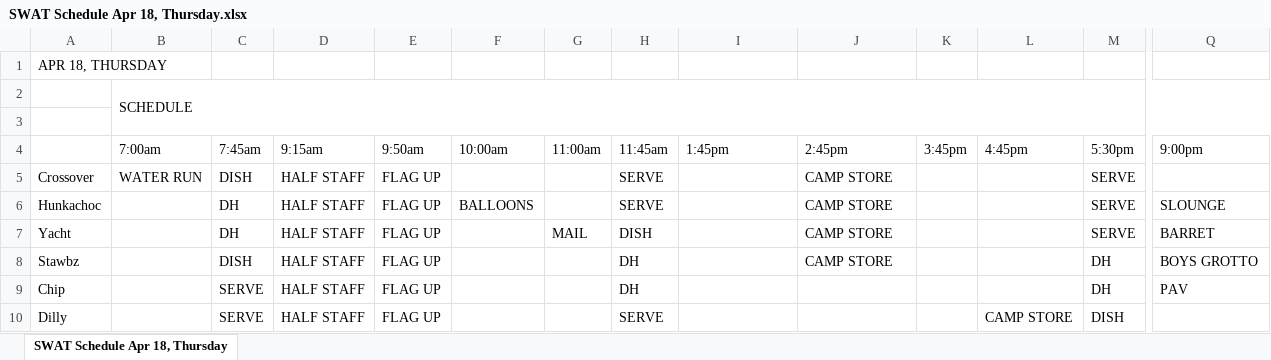
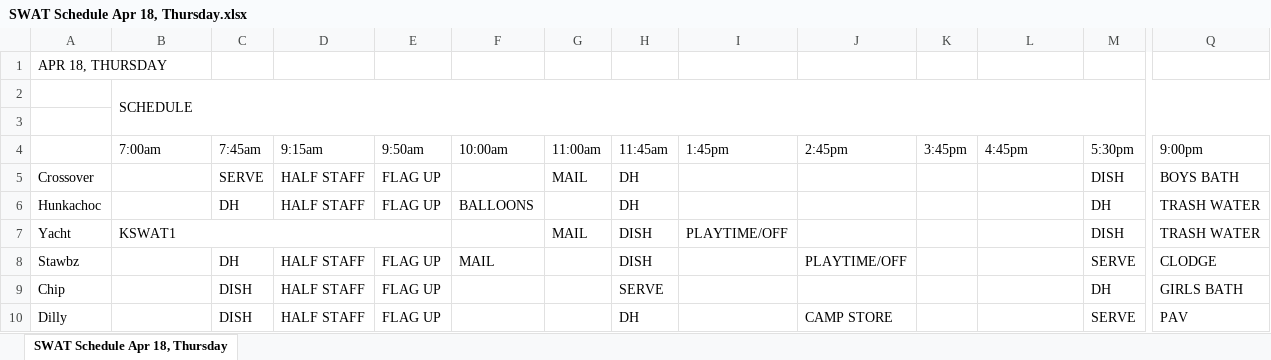
Before and after one commit to DrTechtainiumToo/CampStaffScheduler, an Excel workbook: SWAT Schedule Apr 18, Thursday.xlsx, sheet SWAT Schedule Apr 18, Thursday, drawn as a sheet; only a part is shown, gaps mark what is left out; values as stored, in another font and other column widths than the file's, no cell formats; the diff covers the shown part only; the diff names each change by its address in the sheet, - before the commit and + after, or states it on an @@ line.

```diff
--- a/SWAT Schedule Apr 18, Thursday.xlsx (sheet SWAT Schedule Apr 18, Thursday)
+++ b/SWAT Schedule Apr 18, Thursday.xlsx (sheet SWAT Schedule Apr 18, Thursday)
-B5 (7:00am): WATER RUN
+B5 (7:00am): (empty)
-C5 (7:45am): DISH
+C5 (7:45am): SERVE
-G5 (11:00am): (empty)
+G5 (11:00am): MAIL
-H5:H6 (11:45am): SERVE
+H5:H6 (11:45am): DH
-J5:J7 (2:45pm): CAMP STORE
+J5:J7 (2:45pm): (empty)
-M5 (5:30pm): SERVE
+M5 (5:30pm): DISH
-Q5 (9:00pm): (empty)
+Q5 (9:00pm): BOYS BATH
-M6 (5:30pm): SERVE
+M6 (5:30pm): DH
-Q6 (9:00pm): SLOUNGE
+Q6 (9:00pm): TRASH WATER
-B7 (7:00am): (empty)
+B7 (7:00am): KSWAT1
+B7:E7 merged
-C7 (7:45am): DH
+C7 (7:45am): (empty)
-D7 (9:15am): HALF STAFF
+D7 (9:15am): (empty)
-E7 (9:50am): FLAG UP
+E7 (9:50am): (empty)
-I7 (1:45pm): (empty)
+I7 (1:45pm): PLAYTIME/OFF
-M7 (5:30pm): SERVE
+M7 (5:30pm): DISH
-Q7 (9:00pm): BARRET
+Q7 (9:00pm): TRASH WATER
-C8 (7:45am): DISH
+C8 (7:45am): DH
-F8 (10:00am): (empty)
+F8 (10:00am): MAIL
-H8 (11:45am): DH
+H8 (11:45am): DISH
-J8 (2:45pm): CAMP STORE
+J8 (2:45pm): PLAYTIME/OFF
-M8 (5:30pm): DH
+M8 (5:30pm): SERVE
-Q8 (9:00pm): BOYS GROTTO
+Q8 (9:00pm): CLODGE
-C9:C10 (7:45am): SERVE
+C9:C10 (7:45am): DISH
-H9 (11:45am): DH
+H9 (11:45am): SERVE
-Q9 (9:00pm): PAV
+Q9 (9:00pm): GIRLS BATH
-H10 (11:45am): SERVE
+H10 (11:45am): DH
-J10 (2:45pm): (empty)
+J10 (2:45pm): CAMP STORE
-L10 (4:45pm): CAMP STORE
+L10 (4:45pm): (empty)
-M10 (5:30pm): DISH
+M10 (5:30pm): SERVE
-Q10 (9:00pm): (empty)
+Q10 (9:00pm): PAV
```
Also changed, not shown: 103 edited cells and merged cells elsewhere in this sheet, cell formats, 7 other files.
